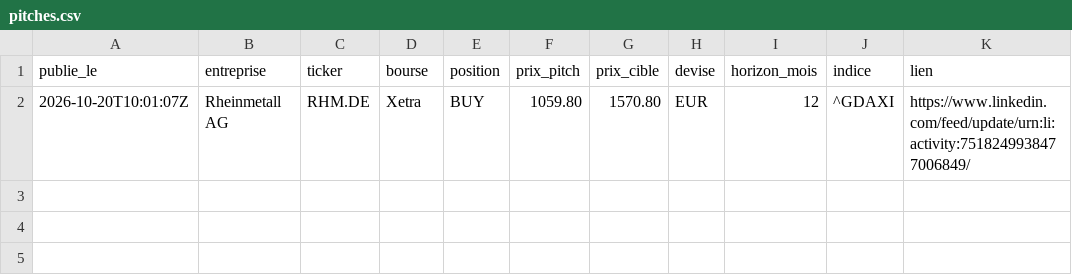
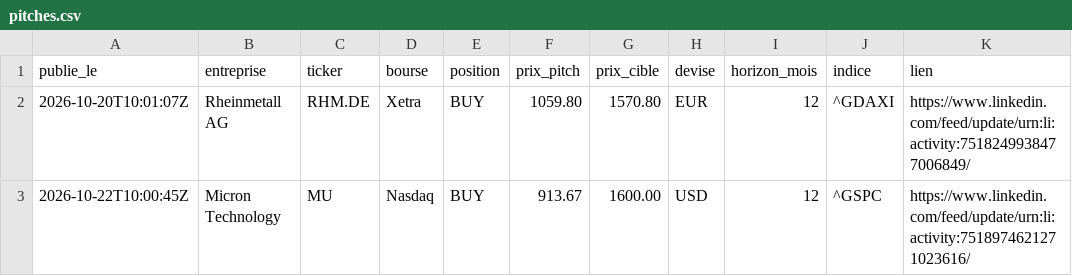
Before and after one commit to financeclubsg/financeclubsg.github.io, a CSV file: data/pitches.csv, drawn as a sheet.

```diff
--- a/data/pitches.csv
+++ b/data/pitches.csv
@@ -2 +2,2 @@ publie_le,entreprise,ticker,bourse,position,prix_pitch,prix_cible,devise,horizon
 2026-10-20T10:01:07Z,Rheinmetall AG,RHM.DE,Xetra,BUY,1059.80,1570.80,EUR,12,^GDAXI,https://www.linkedin.com/feed/update/urn:li:activity:7518249938477006849/
+2026-10-22T10:00:45Z,Micron Technology,MU,Nasdaq,BUY,913.67,1600.00,USD,12,^GSPC,https://www.linkedin.com/feed/update/urn:li:activity:7518974621271023616/
```
